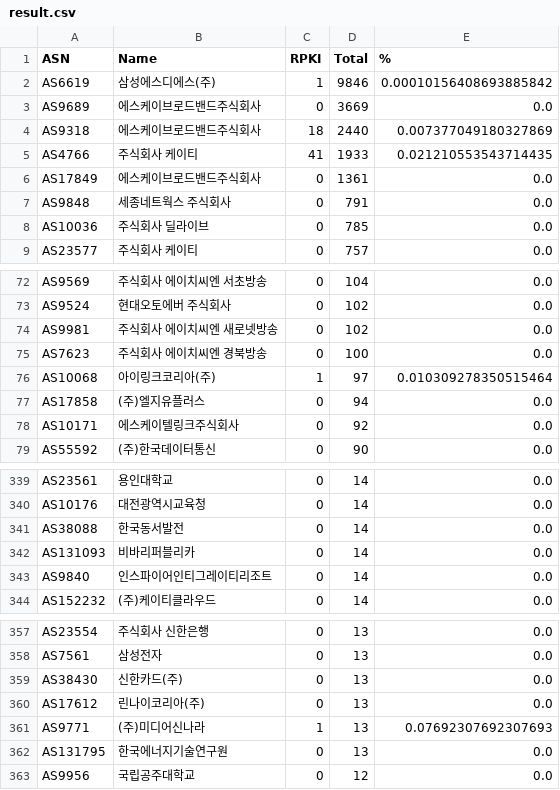
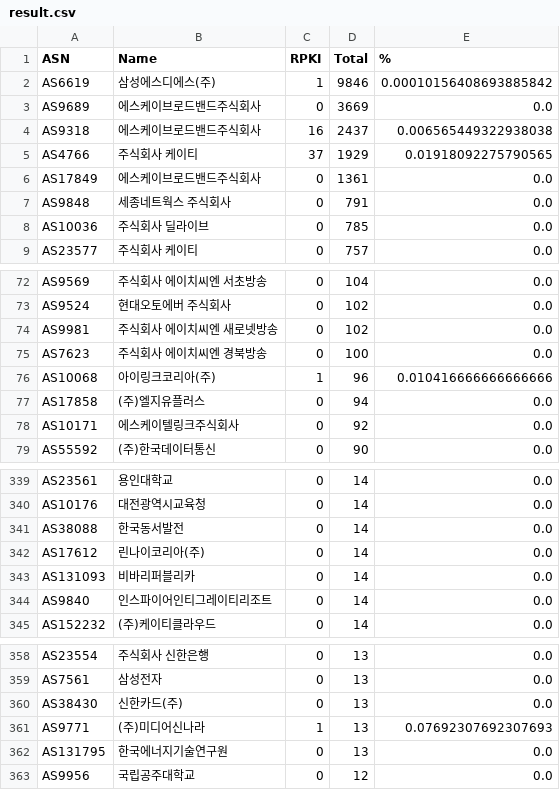
Before and after one commit to dxdxdt/rpki-tracker-kr, a CSV file: result.csv, drawn as a sheet; only a part is shown, gaps mark what is left out.

Commit message:
Data snapshot commit
Signed-off-by: Snapshot Automation Bot <_@users.noreply.github.com>

```diff
--- a/result.csv
+++ b/result.csv
@@ -3,4 +3,4 @@ AS6619,삼성에스디에스(주),1,9846,0.00010156408693885842
 AS9689,에스케이브로드밴드주식회사,0,3669,0.0
-AS9318,에스케이브로드밴드주식회사,18,2440,0.007377049180327869
-AS4766,주식회사 케이티,41,1933,0.021210553543714435
+AS9318,에스케이브로드밴드주식회사,16,2437,0.006565449322938038
+AS4766,주식회사 케이티,37,1929,0.01918092275790565
 AS17849,에스케이브로드밴드주식회사,0,1361,0.0
@@ -75,3 +75,3 @@ AS9981,주식회사 에이치씨엔 새로넷방송,0,102,0.0
 AS7623,주식회사 에이치씨엔 경북방송,0,100,0.0
-AS10068,아이링크코리아(주),1,97,0.010309278350515464
+AS10068,아이링크코리아(주),1,96,0.010416666666666666
 AS17858,(주)엘지유플러스,0,94,0.0
@@ -341,2 +341,3 @@ AS10176,대전광역시교육청,0,14,0.0
 AS38088,한국동서발전,0,14,0.0
+AS17612,린나이코리아(주),0,14,0.0
 AS131093,비바리퍼블리카,0,14,0.0
@@ -359,3 +360,2 @@ AS7561,삼성전자,0,13,0.0
 AS38430,신한카드(주),0,13,0.0
-AS17612,린나이코리아(주),0,13,0.0
 AS9771,(주)미디어신나라,1,13,0.07692307692307693
```
Also changed, not shown: 5 other files.
